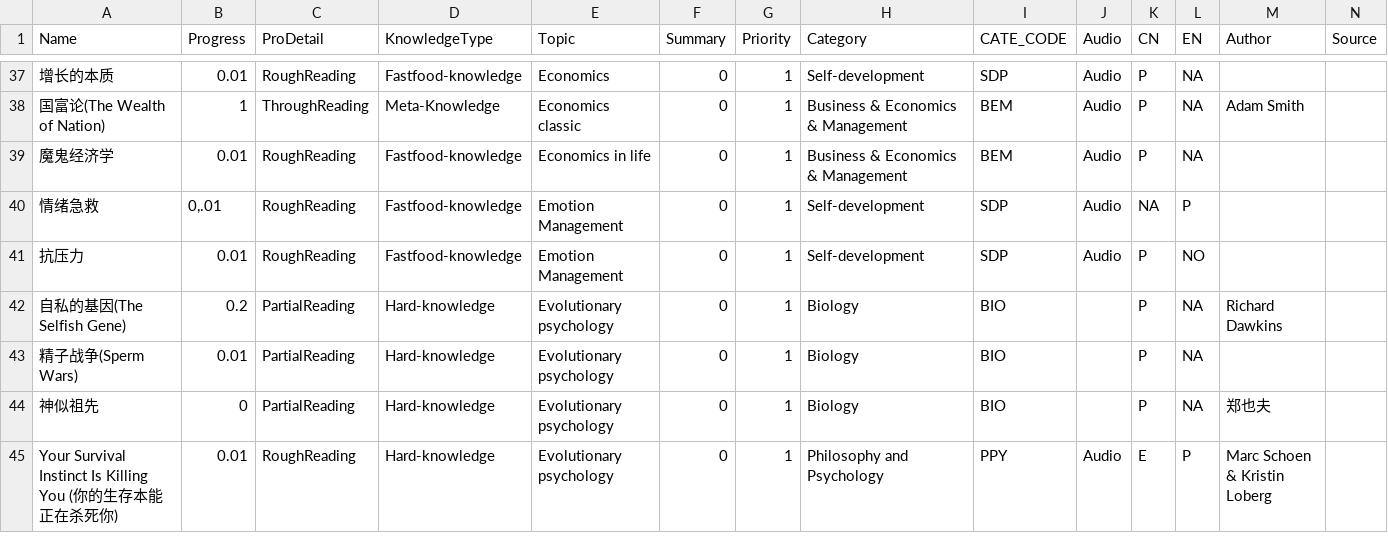
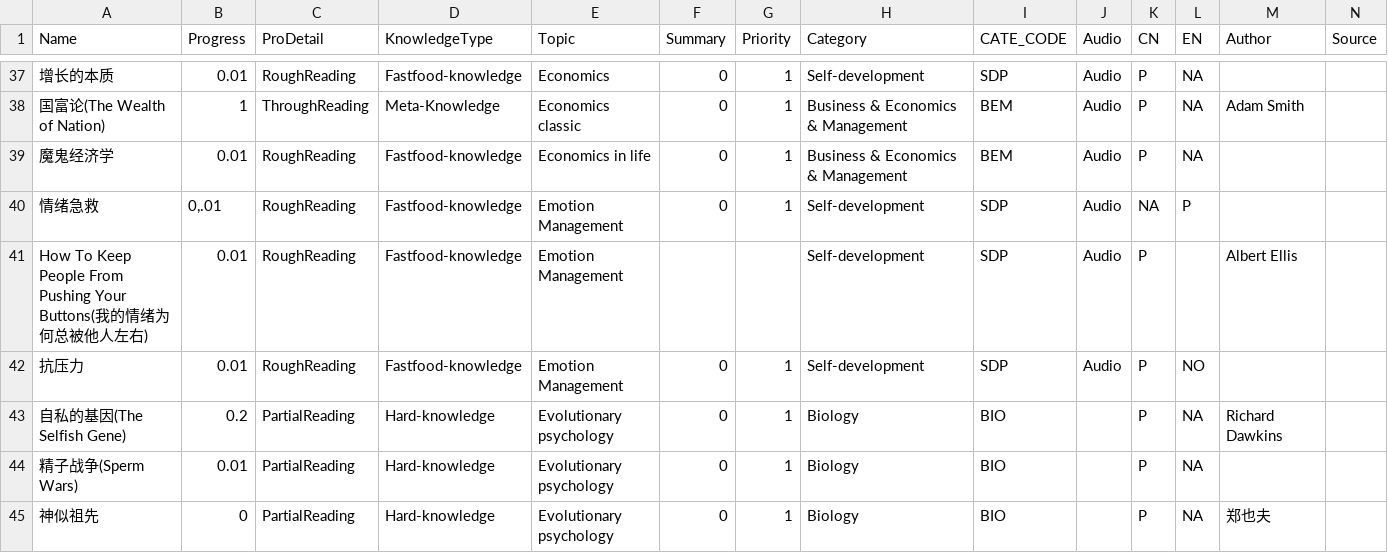
Before and after one commit to happyrabbit/hui1987.com, a CSV file: 1_KnowledgeStructure/RawData/ReadingListHui.csv, drawn as a sheet; only a part is shown, gaps mark what is left out; the shorter side is filled out with more unchanged rows; the diff names each change by its address in the sheet, - before the commit and + after, or states it on an @@ line.

```diff
--- a/1_KnowledgeStructure/RawData/ReadingListHui.csv
+++ b/1_KnowledgeStructure/RawData/ReadingListHui.csv
+row 41: How To Keep People From Pushing Your Buttons(我的情绪为何总被他人左右) | 0.01 | RoughReading | Fastfood-knowledge | Emotion Management |  |  | Self-development | SDP | Audio | P |  | Albert Ellis
```
Also changed, not shown: 29 other files.
